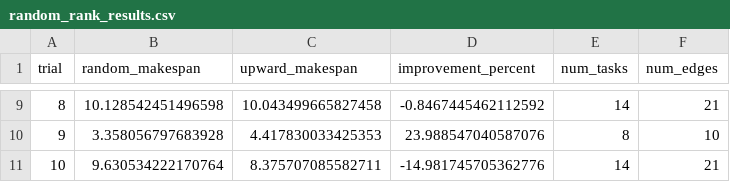
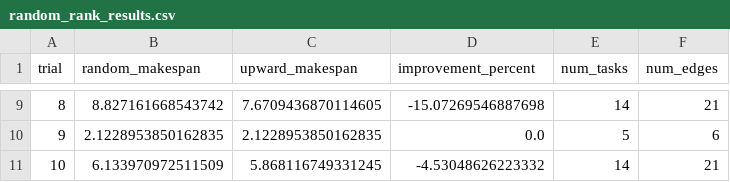
Before and after one commit to ryanrkeller/saga-comment-ryanrkeller, a CSV file: scripts/examples/sumrank_example/outputs/random_rank_results.csv, drawn as a sheet; only a part is shown, gaps mark what is left out; the diff covers the shown part only.

Commit message:
Random rank with noise (how much randomness to use)

```diff
--- a/scripts/examples/sumrank_example/outputs/random_rank_results.csv
+++ b/scripts/examples/sumrank_example/outputs/random_rank_results.csv
@@ -9,3 +9,3 @@ trial,random_makespan,upward_makespan,improvement_percent,num_tasks,num_edges
-8,10.128542451496598,10.043499665827458,-0.8467445462112592,14,21
-9,3.358056797683928,4.417830033425353,23.988547040587076,8,10
-10,9.630534222170764,8.375707085582711,-14.981745705362776,14,21
+8,8.827161668543742,7.6709436870114605,-15.07269546887698,14,21
+9,2.1228953850162835,2.1228953850162835,0.0,5,6
+10,6.133970972511509,5.868116749331245,-4.53048626223332,14,21
```
Also changed, not shown: 32 edited cells elsewhere in this file, scripts/examples/sumrank_example/outputs/random_rank_results_readable.csv, scripts/examples/sumrank_example/outputs/sumrank_comparison.csv, 2 other files.
